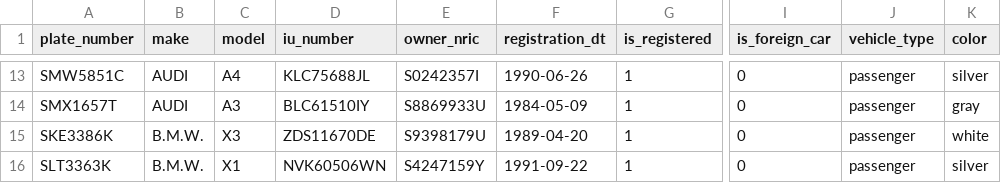
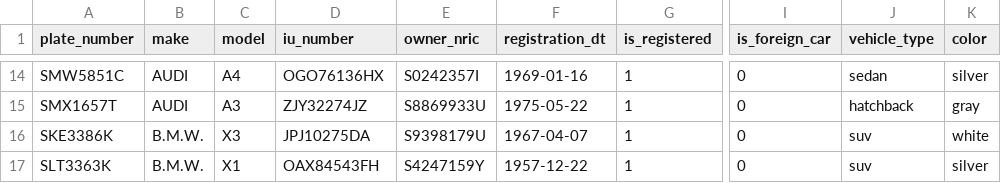
Before and after one commit to Astridstar/generator, a CSV file: config/generated/ltaVehicleHub.csv, drawn as a sheet; only a part is shown, gaps mark what is left out; addresses are those after the commit; the diff covers the shown part only; the diff names each change by its address in the sheet, - before the commit and + after, or states it on an @@ line.

```diff
--- a/config/generated/ltaVehicleHub.csv
+++ b/config/generated/ltaVehicleHub.csv
-D14 (iu_number): KLC75688JL
+D14 (iu_number): OGO76136HX
-F14 (registration_dt): 1990-06-26
+F14 (registration_dt): 1969-01-16
-J14 (vehicle_type): passenger
+J14 (vehicle_type): sedan
-D15 (iu_number): BLC61510IY
+D15 (iu_number): ZJY32274JZ
-F15 (registration_dt): 1984-05-09
+F15 (registration_dt): 1975-05-22
-J15 (vehicle_type): passenger
+J15 (vehicle_type): hatchback
-D16 (iu_number): ZDS11670DE
+D16 (iu_number): JPJ10275DA
-F16 (registration_dt): 1989-04-20
+F16 (registration_dt): 1967-04-07
-J16:J17 (vehicle_type): passenger
+J16:J17 (vehicle_type): suv
-D17 (iu_number): NVK60506WN
+D17 (iu_number): OAX84543FH
-F17 (registration_dt): 1991-09-22
+F17 (registration_dt): 1957-12-22
```
Also changed, not shown: 1 added row and 33 edited cells elsewhere in this file, config/generated/fr_alert.csv, config/generated/fr_event.csv, 17 other files.
